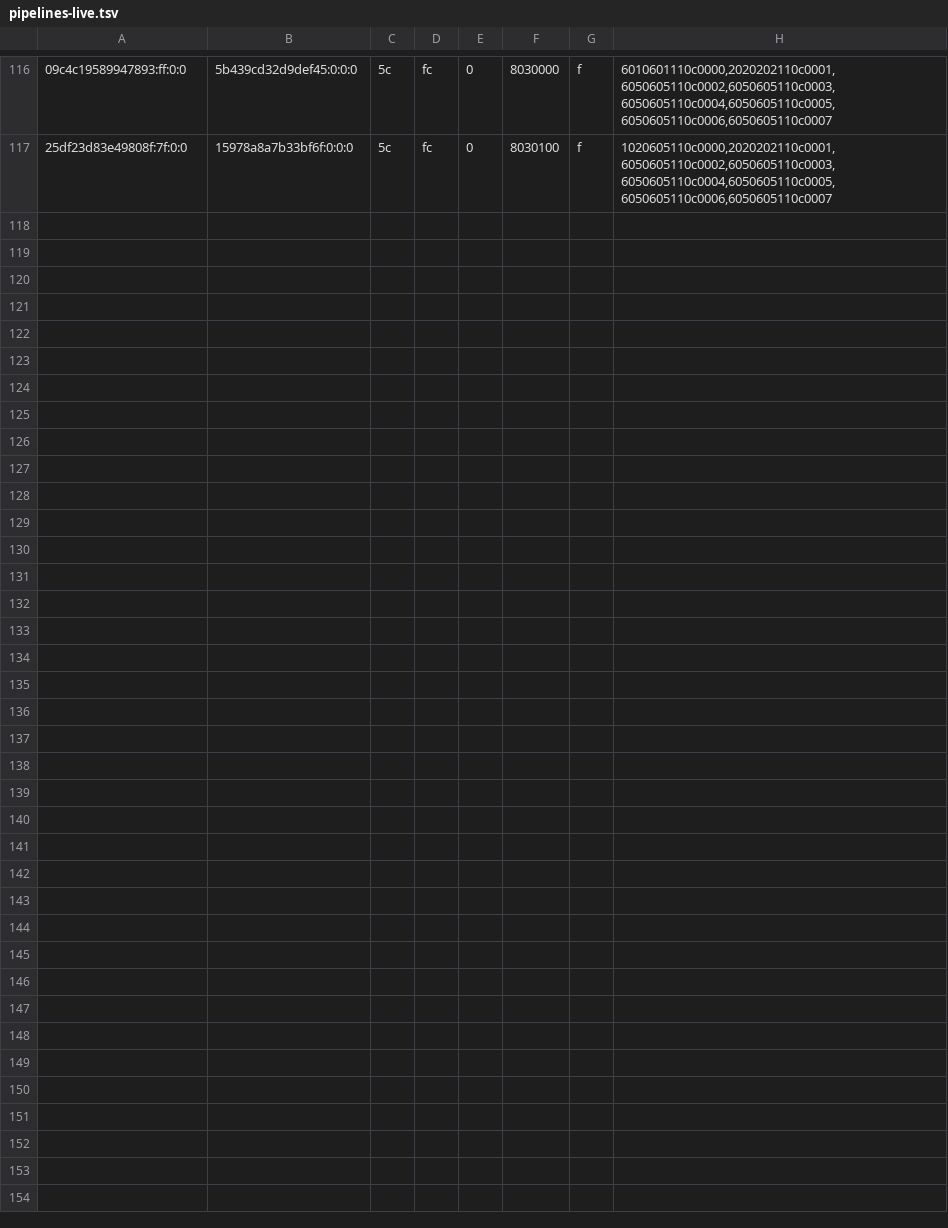
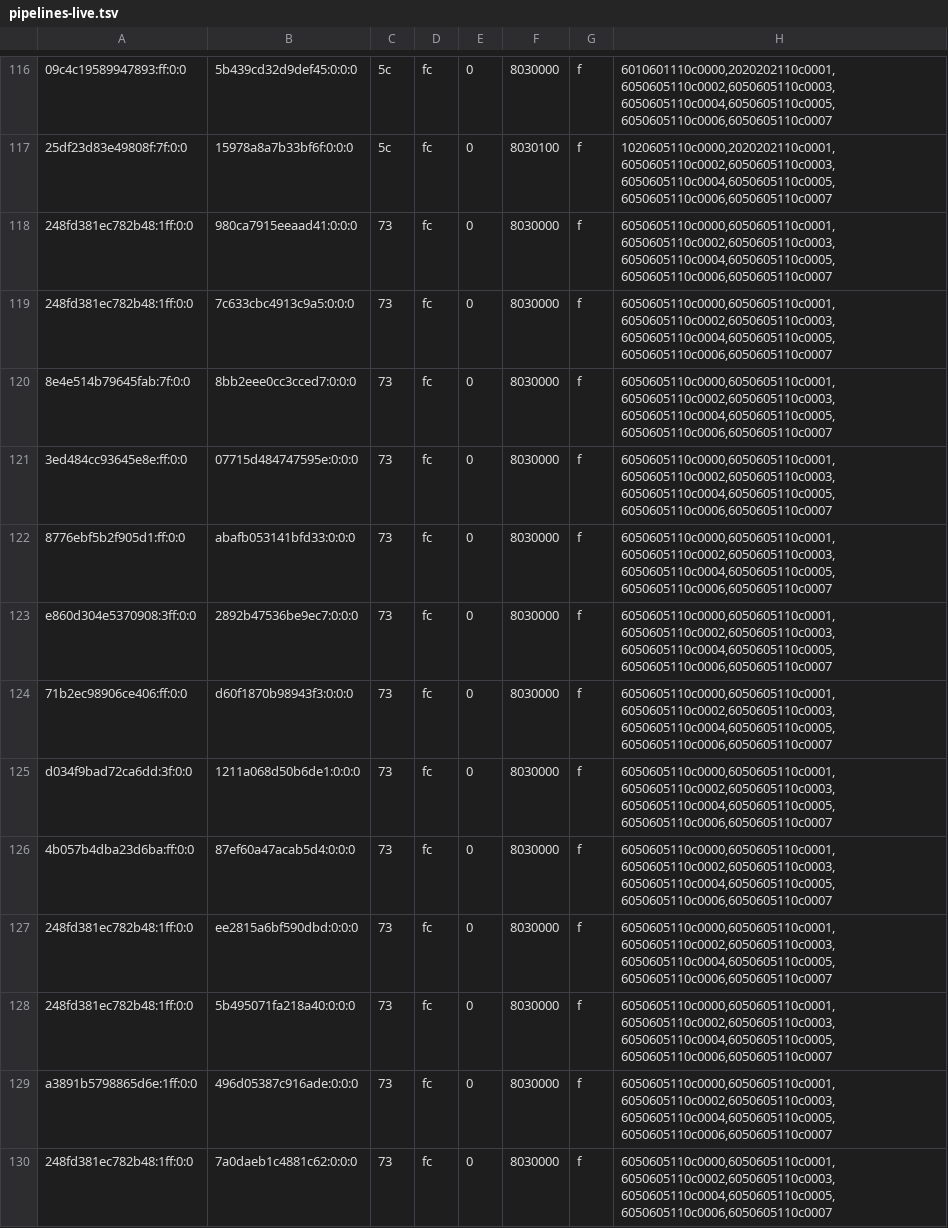
Before and after one commit to justr4mzi/mush8, a TSV file: smoke/39754365055/pipelines-live.tsv, drawn as a sheet; only a part is shown, gaps mark what is left out; the diff names each change by its address in the sheet, - before the commit and + after, or states it on an @@ line.

Commit message:
smoke logs 39754365055

```diff
--- a/smoke/39754365055/pipelines-live.tsv
+++ b/smoke/39754365055/pipelines-live.tsv
+row 118: 248fd381ec782b48:1ff:0:0 | 980ca7915eeaad41:0:0:0 | 73 | fc | 0 | 8030000 | f | 6050605110c0000,6050605110c0001,6050605110c0002,6050605110c0003,6050605110c0004,6050605110c0005,6050605110c0006,6050605110c0007
+row 119: 248fd381ec782b48:1ff:0:0 | 7c633cbc4913c9a5:0:0:0 | 73 | fc | 0 | 8030000 | f | 6050605110c0000,6050605110c0001,6050605110c0002,6050605110c0003,6050605110c0004,6050605110c0005,6050605110c0006,6050605110c0007
+row 120: 8e4e514b79645fab:7f:0:0 | 8bb2eee0cc3cced7:0:0:0 | 73 | fc | 0 | 8030000 | f | 6050605110c0000,6050605110c0001,6050605110c0002,6050605110c0003,6050605110c0004,6050605110c0005,6050605110c0006,6050605110c0007
+row 121: 3ed484cc93645e8e:ff:0:0 | 07715d484747595e:0:0:0 | 73 | fc | 0 | 8030000 | f | 6050605110c0000,6050605110c0001,6050605110c0002,6050605110c0003,6050605110c0004,6050605110c0005,6050605110c0006,6050605110c0007
+row 122: 8776ebf5b2f905d1:ff:0:0 | abafb053141bfd33:0:0:0 | 73 | fc | 0 | 8030000 | f | 6050605110c0000,6050605110c0001,6050605110c0002,6050605110c0003,6050605110c0004,6050605110c0005,6050605110c0006,6050605110c0007
+row 123: e860d304e5370908:3ff:0:0 | 2892b47536be9ec7:0:0:0 | 73 | fc | 0 | 8030000 | f | 6050605110c0000,6050605110c0001,6050605110c0002,6050605110c0003,6050605110c0004,6050605110c0005,6050605110c0006,6050605110c0007
+row 124: 71b2ec98906ce406:ff:0:0 | d60f1870b98943f3:0:0:0 | 73 | fc | 0 | 8030000 | f | 6050605110c0000,6050605110c0001,6050605110c0002,6050605110c0003,6050605110c0004,6050605110c0005,6050605110c0006,6050605110c0007
+row 125: d034f9bad72ca6dd:3f:0:0 | 1211a068d50b6de1:0:0:0 | 73 | fc | 0 | 8030000 | f | 6050605110c0000,6050605110c0001,6050605110c0002,6050605110c0003,6050605110c0004,6050605110c0005,6050605110c0006,6050605110c0007
+row 126: 4b057b4dba23d6ba:ff:0:0 | 87ef60a47acab5d4:0:0:0 | 73 | fc | 0 | 8030000 | f | 6050605110c0000,6050605110c0001,6050605110c0002,6050605110c0003,6050605110c0004,6050605110c0005,6050605110c0006,6050605110c0007
+row 127: 248fd381ec782b48:1ff:0:0 | ee2815a6bf590dbd:0:0:0 | 73 | fc | 0 | 8030000 | f | 6050605110c0000,6050605110c0001,6050605110c0002,6050605110c0003,6050605110c0004,6050605110c0005,6050605110c0006,6050605110c0007
+row 128: 248fd381ec782b48:1ff:0:0 | 5b495071fa218a40:0:0:0 | 73 | fc | 0 | 8030000 | f | 6050605110c0000,6050605110c0001,6050605110c0002,6050605110c0003,6050605110c0004,6050605110c0005,6050605110c0006,6050605110c0007
+row 129: a3891b5798865d6e:1ff:0:0 | 496d05387c916ade:0:0:0 | 73 | fc | 0 | 8030000 | f | 6050605110c0000,6050605110c0001,6050605110c0002,6050605110c0003,6050605110c0004,6050605110c0005,6050605110c0006,6050605110c0007
+row 130: 248fd381ec782b48:1ff:0:0 | 7a0daeb1c4881c62:0:0:0 | 73 | fc | 0 | 8030000 | f | 6050605110c0000,6050605110c0001,6050605110c0002,6050605110c0003,6050605110c0004,6050605110c0005,6050605110c0006,6050605110c0007
```
Also changed, not shown: 3 other files.
